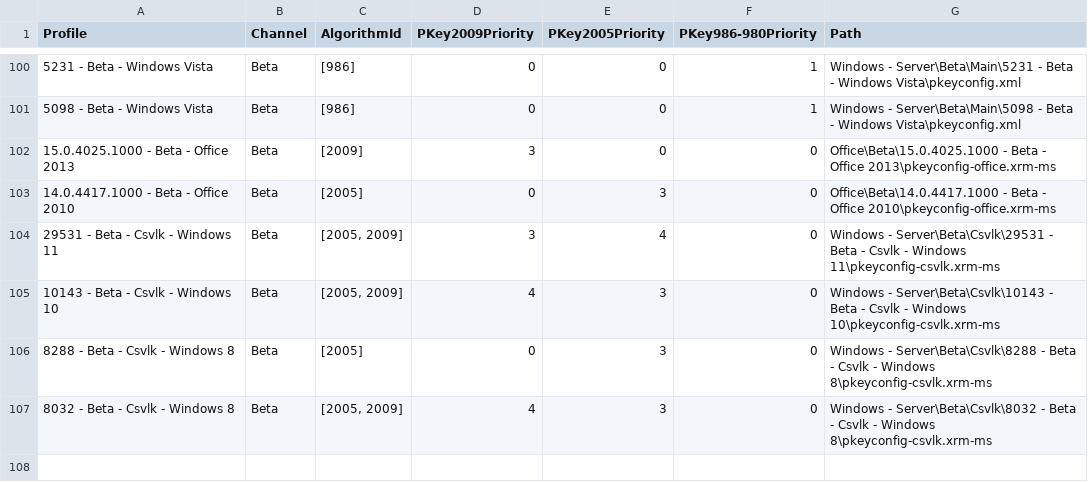
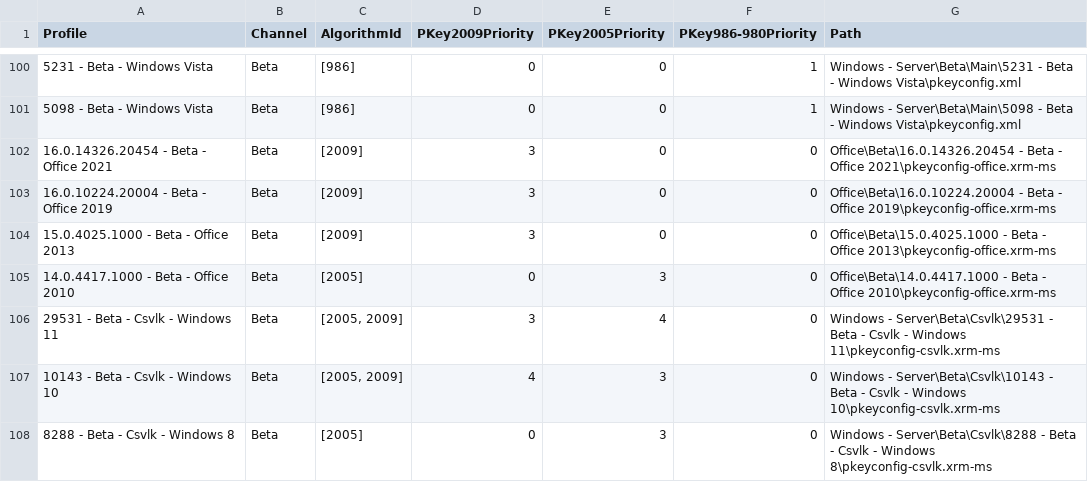
Before and after one commit to ntriver-org/PKeyMaster, a CSV file: PKeyMaster/BIN/PKeyConfigsMap.csv, drawn as a sheet; only a part is shown, gaps mark what is left out; the shorter side is filled out with more unchanged rows; the diff names each change by its address in the sheet, - before the commit and + after, or states it on an @@ line.

Commit message:
Add Office 2019 and 2021 beta pkeyconfigs

```diff
--- a/PKeyMaster/BIN/PKeyConfigsMap.csv
+++ b/PKeyMaster/BIN/PKeyConfigsMap.csv
+row 102: 16.0.14326.20454 - Beta - Office 2021 | Beta | [2009] | 3 | 0 | 0 | Office\Beta\16.0.14326.20454 - Beta - Office 2021\pkeyconfig-office.xrm-ms
+row 103: 16.0.10224.20004 - Beta - Office 2019 | Beta | [2009] | 3 | 0 | 0 | Office\Beta\16.0.10224.20004 - Beta - Office 2019\pkeyconfig-office.xrm-ms
```
Also changed, not shown: 3 other files.
